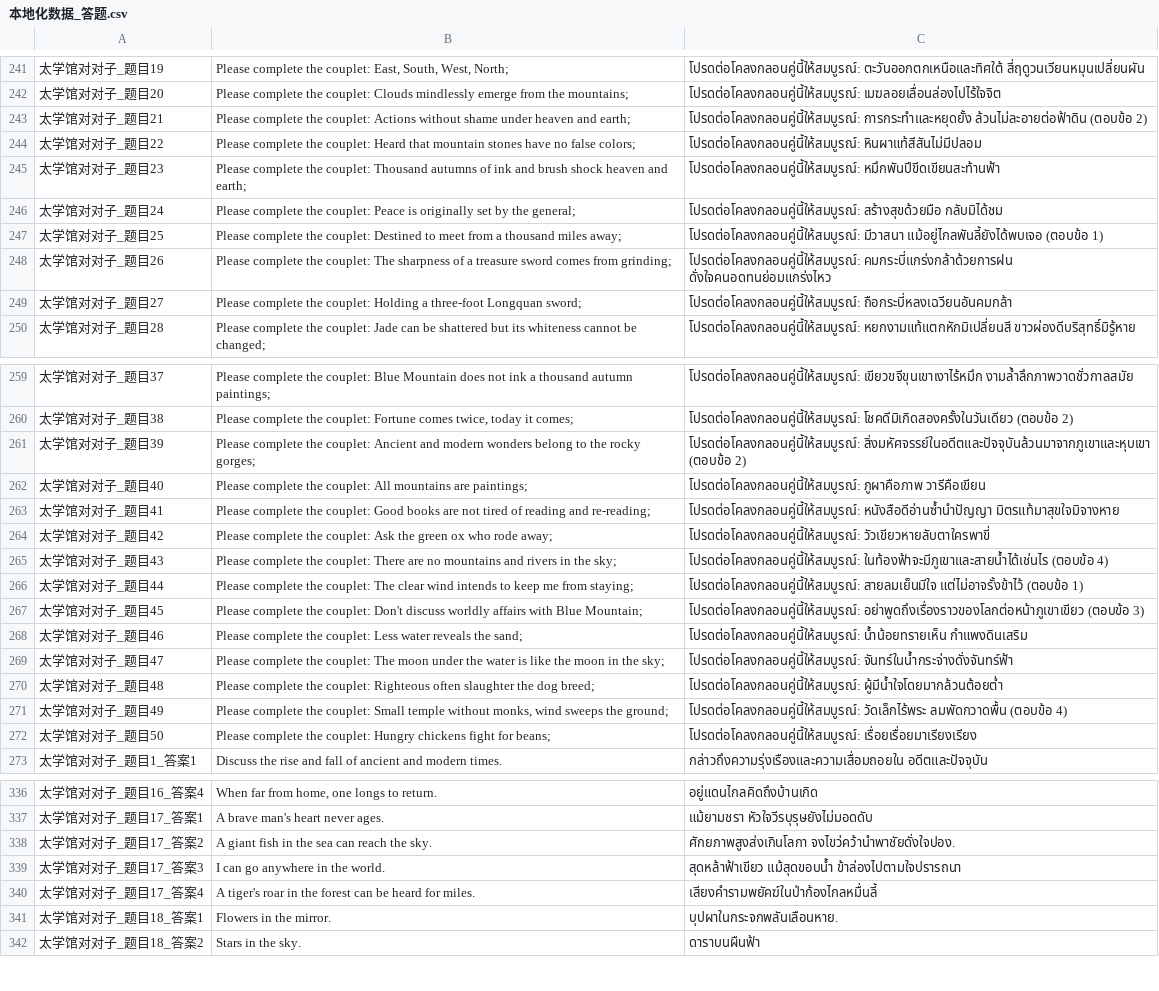
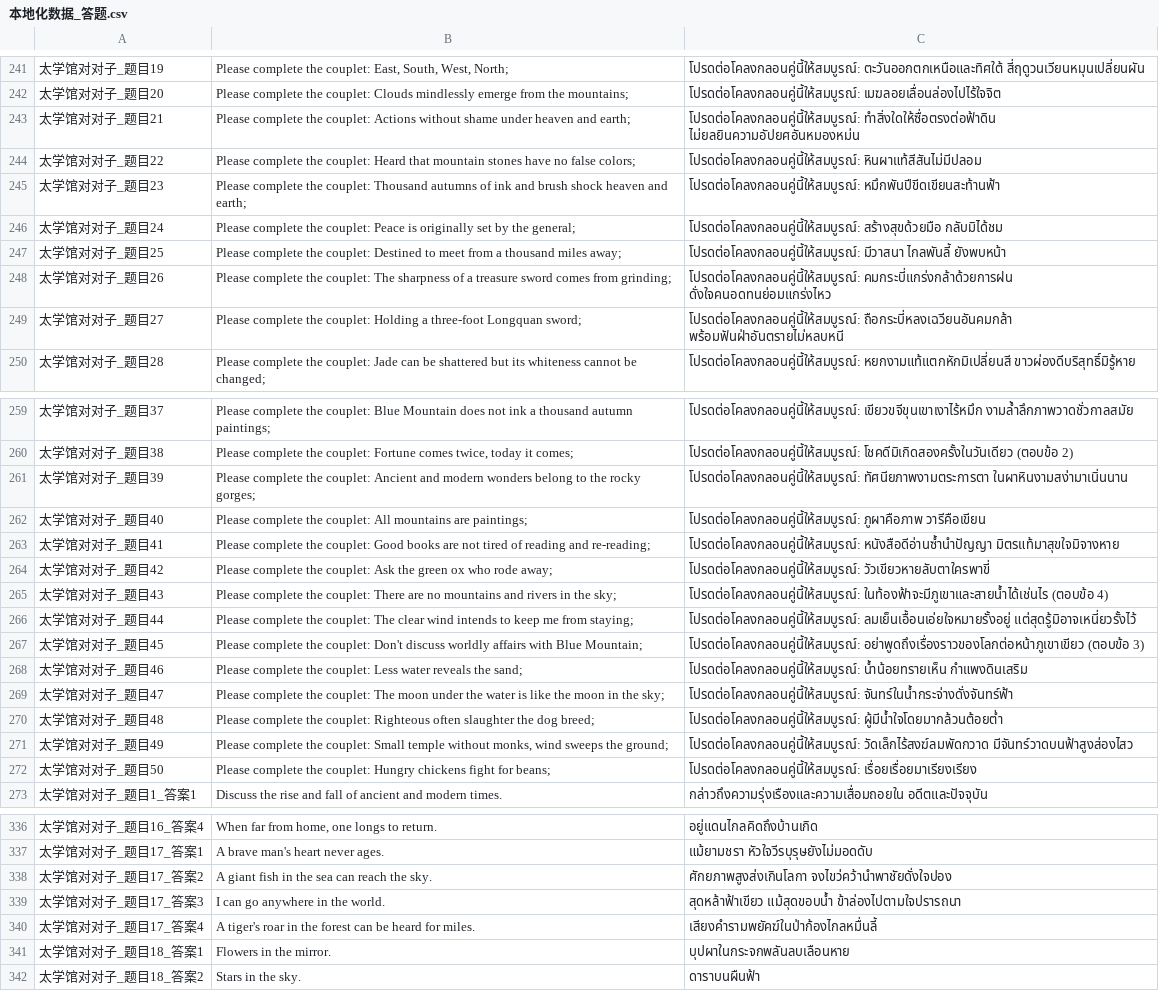
Before and after one commit to purepures/Wuliarc, a CSV file: WulinPy/GenerateCSVtoXSLX/csv_input/本地化数据_答题.csv, drawn as a sheet; only a part is shown, gaps mark what is left out; the diff covers the shown part only.

```diff
--- a/WulinPy/GenerateCSVtoXSLX/csv_input/本地化数据_答题.csv
+++ b/WulinPy/GenerateCSVtoXSLX/csv_input/本地化数据_答题.csv
@@ -242,3 +242,3 @@
 太学馆对对子_题目20,Please complete the couplet: Clouds mindlessly emerge from the mountains;,โปรดต่อโคลงกลอนคู่นี้ให้สมบูรณ์: เมฆลอยเลื่อนล่องไปไร้ใจจิต
-太学馆对对子_题目21,Please complete the couplet: Actions without shame under heaven and earth;,โปรดต่อโคลงกลอนคู่นี้ให้สมบูรณ์: การกระทำและหยุดยั้ง ล้วนไม่ละอายต่อฟ้าดิน (ตอบข้อ 2)
+太学馆对对子_题目21,Please complete the couplet: Actions without shame under heaven and earth;,โปรดต่อโคลงกลอนคู่นี้ให้สมบูรณ์: ทำสิ่งใดให้ซื่อตรงต่อฟ้าดิน ไม่ยลยินความอัปยศอันหมองหม่น
 太学馆对对子_题目22,Please complete the couplet: Heard that mountain stones have no false colors;,โปรดต่อโคลงกลอนคู่นี้ให้สมบูรณ์: หินผาแท้สีสันไม่มีปลอม
@@ -246,5 +246,5 @@
 太学馆对对子_题目24,Please complete the couplet: Peace is originally set by the general;,โปรดต่อโคลงกลอนคู่นี้ให้สมบูรณ์: สร้างสุขด้วยมือ กลับมิได้ชม
-太学馆对对子_题目25,Please complete the couplet: Destined to meet from a thousand miles away;,โปรดต่อโคลงกลอนคู่นี้ให้สมบูรณ์: มีวาสนา แม้อยู่ไกลพันลี้ยังได้พบเจอ (ตอบข้อ 1)
+太学馆对对子_题目25,Please complete the couplet: Destined to meet from a thousand miles away;,โปรดต่อโคลงกลอนคู่นี้ให้สมบูรณ์: มีวาสนา ไกลพันลี้ ยังพบหน้า
 太学馆对对子_题目26,Please complete the couplet: The sharpness of a treasure sword comes from grinding;,โปรดต่อโคลงกลอนคู่นี้ให้สมบูรณ์: คมกระบี่แกร่งกล้าด้วยการฝน ดั่งใจคนอดทนย่อมแกร่งไหว
-太学馆对对子_题目27,Please complete the couplet: Holding a three-foot Longquan sword;,โปรดต่อโคลงกลอนคู่นี้ให้สมบูรณ์: ถือกระบี่หลงเฉวียนอันคมกล้า
+太学馆对对子_题目27,Please complete the couplet: Holding a three-foot Longquan sword;,โปรดต่อโคลงกลอนคู่นี้ให้สมบูรณ์: ถือกระบี่หลงเฉวียนอันคมกล้า พร้อมฟันฝ่าอันตรายไม่หลบหนี
 太学馆对对子_题目28,Please complete the couplet: Jade can be shattered but its whiteness cannot be changed;,โปรดต่อโคลงกลอนคู่นี้ให้สมบูรณ์: หยกงามแท้แตกหักมิเปลี่ยนสี ขาวผ่องดีบริสุทธิ์มิรู้หาย
@@ -260,3 +260,3 @@
 太学馆对对子_题目38,"Please complete the couplet: Fortune comes twice, today it comes;",โปรดต่อโคลงกลอนคู่นี้ให้สมบูรณ์: โชคดีมิเกิดสองครั้งในวันเดียว (ตอบข้อ 2)
-太学馆对对子_题目39,Please complete the couplet: Ancient and modern wonders belong to the rocky gorges;,โปรดต่อโคลงกลอนคู่นี้ให้สมบูรณ์: สิ่งมหัศจรรย์ในอดีตและปัจจุบันล้วนมาจากภูเขาและหุบเขา (ตอบข้อ 2)
+太学馆对对子_题目39,Please complete the couplet: Ancient and modern wonders belong to the rocky gorges;,โปรดต่อโคลงกลอนคู่นี้ให้สมบูรณ์: ทัศนียภาพงามตระการตา ในผาหินงามสง่ามาเนิ่นนาน
 太学馆对对子_题目40,Please complete the couplet: All mountains are paintings;,โปรดต่อโคลงกลอนคู่นี้ให้สมบูรณ์: ภูผาคือภาพ วารีคือเขียน
@@ -265,3 +265,3 @@
 太学馆对对子_题目43,Please complete the couplet: There are no mountains and rivers in the sky;,โปรดต่อโคลงกลอนคู่นี้ให้สมบูรณ์: ในท้องฟ้าจะมีภูเขาและสายน้ำได้เช่นไร (ตอบข้อ 4)
-太学馆对对子_题目44,Please complete the couplet: The clear wind intends to keep me from staying;,โปรดต่อโคลงกลอนคู่นี้ให้สมบูรณ์: สายลมเย็นมีใจ แต่ไม่อาจรั้งข้าไว้ (ตอบข้อ 1)
+太学馆对对子_题目44,Please complete the couplet: The clear wind intends to keep me from staying;,โปรดต่อโคลงกลอนคู่นี้ให้สมบูรณ์: ลมเย็นเอื้อนเอ่ยใจหมายรั้งอยู่ แต่สุดรู้มิอาจเหนี่ยวรั้งไว้
 太学馆对对子_题目45,Please complete the couplet: Don't discuss worldly affairs with Blue Mountain;,โปรดต่อโคลงกลอนคู่นี้ให้สมบูรณ์: อย่าพูดถึงเรื่องราวของโลกต่อหน้าภูเขาเขียว (ตอบข้อ 3)
@@ -270,3 +270,3 @@
 太学馆对对子_题目48,Please complete the couplet: Righteous often slaughter the dog breed;,โปรดต่อโคลงกลอนคู่นี้ให้สมบูรณ์: ผู้มีน้ำใจโดยมากล้วนต้อยต่ำ
-太学馆对对子_题目49,"Please complete the couplet: Small temple without monks, wind sweeps the ground;",โปรดต่อโคลงกลอนคู่นี้ให้สมบูรณ์: วัดเล็กไร้พระ ลมพัดกวาดพื้น (ตอบข้อ 4)
+太学馆对对子_题目49,"Please complete the couplet: Small temple without monks, wind sweeps the ground;",โปรดต่อโคลงกลอนคู่นี้ให้สมบูรณ์: วัดเล็กไร้สงฆ์ลมพัดกวาด มีจันทร์วาดบนฟ้าสูงส่องไสว
 太学馆对对子_题目50,Please complete the couplet: Hungry chickens fight for beans;,โปรดต่อโคลงกลอนคู่นี้ให้สมบูรณ์: เรื่อยเรื่อยมาเรียงเรียง
@@ -337,6 +337,6 @@
 太学馆对对子_题目17_答案1,A brave man's heart never ages.,แม้ยามชรา หัวใจวีรบุรุษยังไม่มอดดับ
-太学馆对对子_题目17_答案2,A giant fish in the sea can reach the sky.,ศักยภาพสูงส่งเกินโลกา จงไขว่คว้านำพาชัยดั่งใจปอง.
+太学馆对对子_题目17_答案2,A giant fish in the sea can reach the sky.,ศักยภาพสูงส่งเกินโลกา จงไขว่คว้านำพาชัยดั่งใจปอง
 太学馆对对子_题目17_答案3,I can go anywhere in the world.,สุดหล้าฟ้าเขียว แม้สุดขอบน้ำ ข้าล่องไปตามใจปรารถนา
 太学馆对对子_题目17_答案4,A tiger's roar in the forest can be heard for miles.,เสียงคำรามพยัคฆ์ในป่าก้องไกลหมื่นลี้
-太学馆对对子_题目18_答案1,Flowers in the mirror.,บุปผาในกระจกพลันเลือนหาย.
+太学馆对对子_题目18_答案1,Flowers in the mirror.,บุปผาในกระจกพลันลบเลือนหาย
 太学馆对对子_题目18_答案2,Stars in the sky.,ดาราบนผืนฟ้า
```
Also changed, not shown: 20 edited cells elsewhere in this file.
